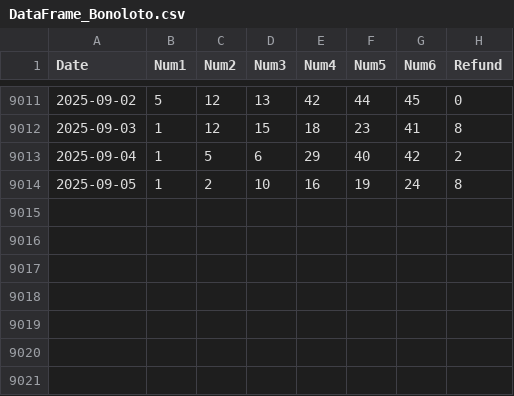
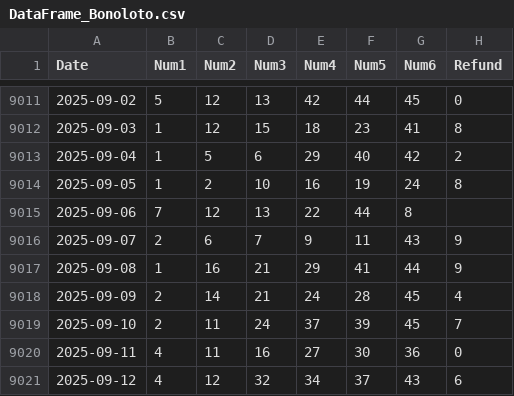
Before and after one commit to pjmv2222/tienda-web-lotoAI-1, a CSV file: IAs-Loto/Bonoloto/DataFrame_Bonoloto.csv, drawn as a sheet; only a part is shown, gaps mark what is left out.

```diff
--- a/IAs-Loto/Bonoloto/DataFrame_Bonoloto.csv
+++ b/IAs-Loto/Bonoloto/DataFrame_Bonoloto.csv
@@ -9014 +9014,8 @@ Date,Num1,Num2,Num3,Num4,Num5,Num6,Refund
 2025-09-05,1,2,10,16,19,24,8
+2025-09-06,7,12,13,22,44,8
+2025-09-07,2,6,7,9,11,43,9
+2025-09-08,1,16,21,29,41,44,9
+2025-09-09,2,14,21,24,28,45,4
+2025-09-10,2,11,24,37,39,45,7
+2025-09-11,4,11,16,27,30,36,0
+2025-09-12,4,12,32,34,37,43,6
```
Also changed, not shown: IAs-Loto/ElGordo/DataFrame_ElGordo.csv, IAs-Loto/EuroDreams/DataFrame_EuroDreams.csv, 53 other files.
